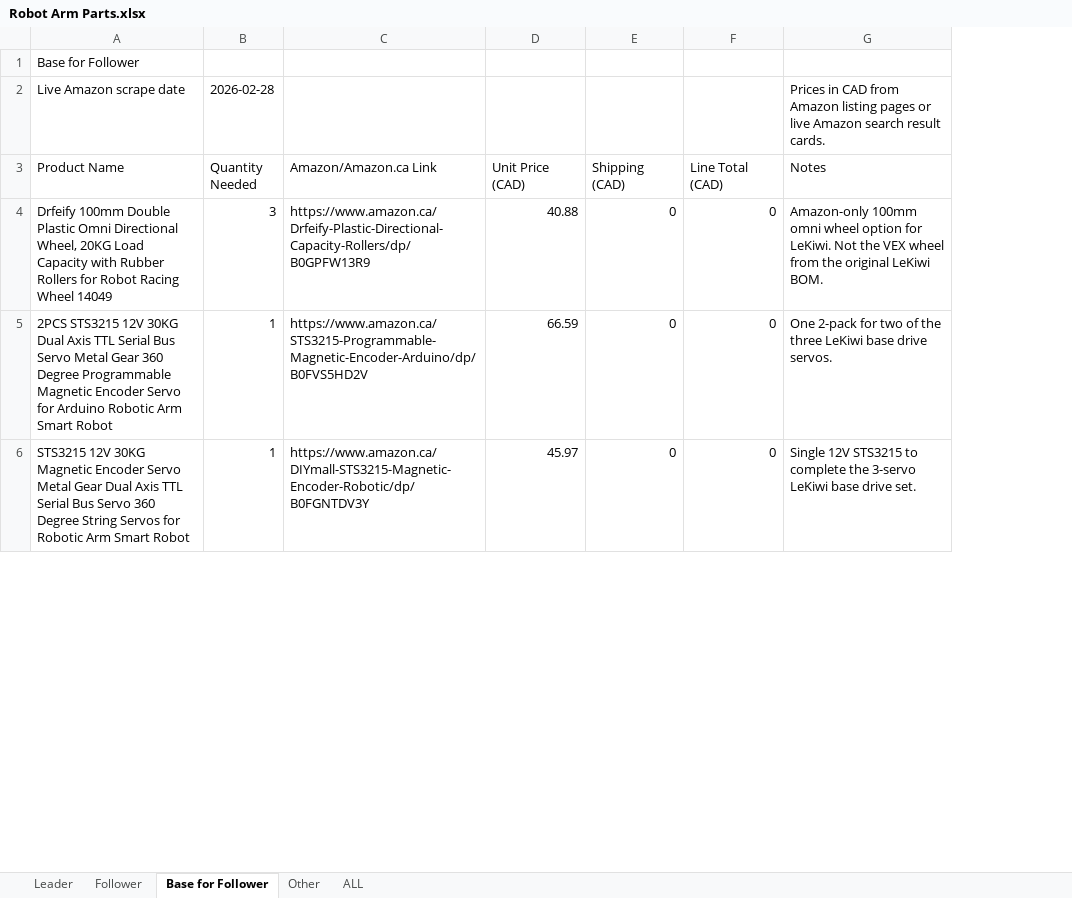
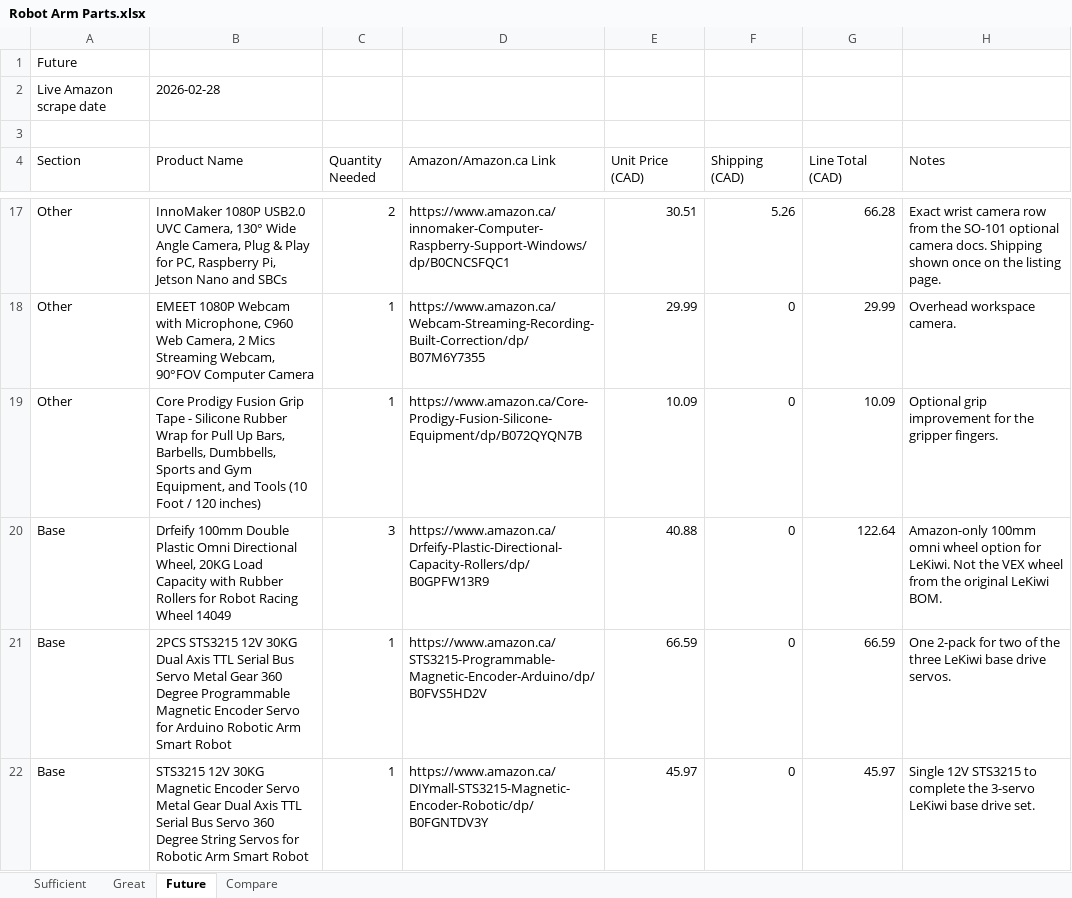
Before and after one commit to MeharPro/SO-ARM100, an Excel workbook: Robot Arm Parts.xlsx, sheet Future, drawn as a sheet; only a part is shown, gaps mark what is left out; values as stored, in another font and other column widths than the file's, no borders; addresses are those after the commit; the diff covers the shown part only; the diff names each change by its address in the sheet, - before the commit and + after, or states it on an @@ line.

Commit message:
Restructure robot arm BOM into tiered Amazon workbooks

```diff
--- a/Robot Arm Parts.xlsx (sheet Future)
+++ b/Robot Arm Parts.xlsx (sheet Future)
-sheet tab: Leader
+sheet tab: Sufficient
-sheet tab: Follower
+sheet tab: Great
-sheet tab: Base for Follower
+sheet tab: Future
-sheet tab: Other
+sheet tab: Compare
-sheet tab: ALL
+column A (Section), row 2: Live Amazon scrape date; rows 20-22: all Base
+row 1: Future
-B2 (Product Name): Base for Follower
+B2 (Product Name): 2026-02-28
-row 3: Live Amazon scrape date | 2026-02-28 |  |  |  |  | Prices in CAD from Amazon listing pages or live Amazon search result cards.
+row 3: (empty)
+row 17: Other | InnoMaker 1080P USB2.0 UVC Camera, 130° Wide Angle Camera, Plug & Play for PC, Raspberry Pi, Jetson Nano and SBCs | 2 | https://www.amazon.ca/innomaker-Computer-Raspberry-Support-Windows/dp/B0CNCSFQC1 | 30.51 | 5.26 | 66.28 | Exact wrist camera row from the SO-101 optional camera docs. Shipping shown once on the listing page.
+row 18: Other | EMEET 1080P Webcam with Microphone, C960 Web Camera, 2 Mics Streaming Webcam, 90°FOV Computer Camera | 1 | https://www.amazon.ca/Webcam-Streaming-Recording-Built-Correction/dp/B07M6Y7355 | 29.99 | 0 | 29.99 | Overhead workspace camera.
+row 19: Other | Core Prodigy Fusion Grip Tape - Silicone Rubber Wrap for Pull Up Bars, Barbells, Dumbbells, Sports and Gym Equipment, and Tools (10 Foot / 120 inches) | 1 | https://www.amazon.ca/Core-Prodigy-Fusion-Silicone-Equipment/dp/B072QYQN7B | 10.09 | 0 | 10.09 | Optional grip improvement for the gripper fingers.
-G20 (Line Total (CAD)): 0
+G20 (Line Total (CAD)): 122.64
-G21 (Line Total (CAD)): 0
+G21 (Line Total (CAD)): 66.59
-G22 (Line Total (CAD)): 0
+G22 (Line Total (CAD)): 45.97
```
Also changed, not shown: 15 added rows, 1 removed row and 14 edited cells elsewhere in this sheet, sheet Great, sheet Sufficient, sheet Compare, 3 other files.
